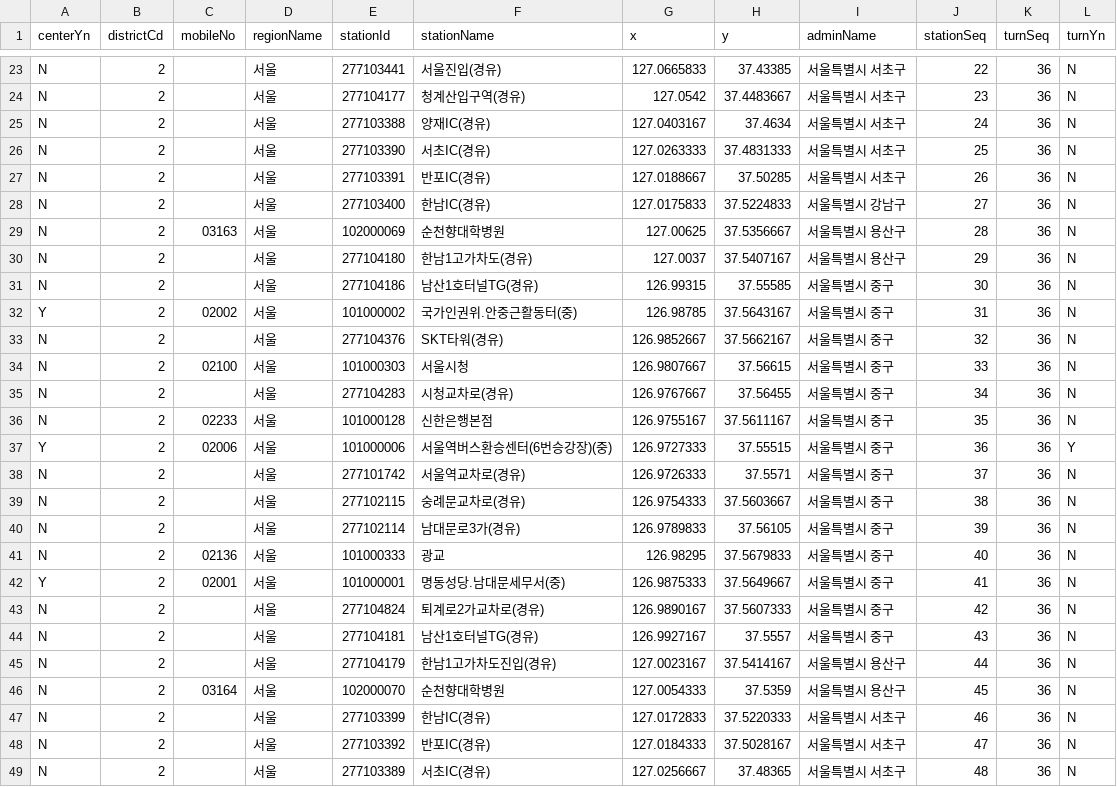
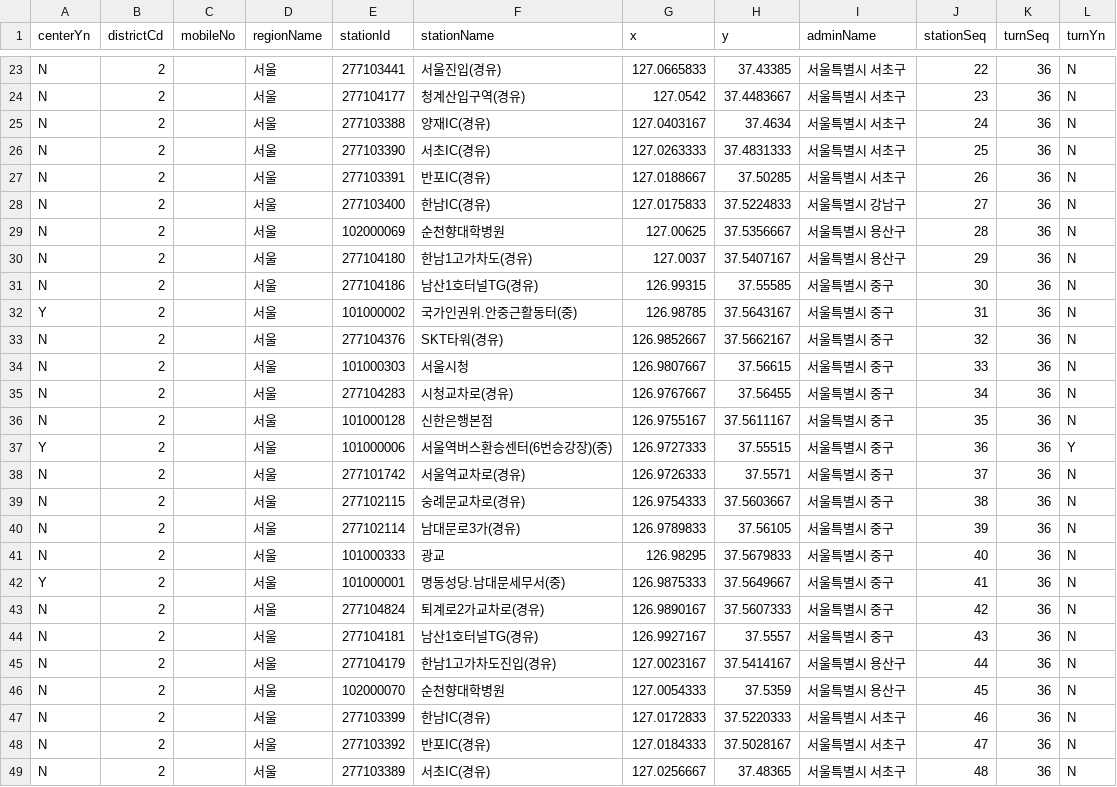
Before and after one commit to diveyreadytodive-star/checkpoint-collector, a CSV file: data/route_8800.csv, drawn as a sheet; only a part is shown, gaps mark what is left out.

```diff
--- a/data/route_8800.csv
+++ b/data/route_8800.csv
@@ -28,11 +28,11 @@ N,2,,서울,277103391,반포IC(경유),127.0188667,37.50285,서울특별시 서
 N,2,,서울,277103400,한남IC(경유),127.0175833,37.5224833,서울특별시 강남구,27,36,N
-N,2, 03163,서울,102000069,순천향대학병원,127.00625,37.5356667,서울특별시 용산구,28,36,N
+N,2,,서울,102000069,순천향대학병원,127.00625,37.5356667,서울특별시 용산구,28,36,N
 N,2,,서울,277104180,한남1고가차도(경유),127.0037,37.5407167,서울특별시 용산구,29,36,N
 N,2,,서울,277104186,남산1호터널TG(경유),126.99315,37.55585,서울특별시 중구,30,36,N
-Y,2, 02002,서울,101000002,국가인권위.안중근활동터(중),126.98785,37.5643167,서울특별시 중구,31,36,N
+Y,2,,서울,101000002,국가인권위.안중근활동터(중),126.98785,37.5643167,서울특별시 중구,31,36,N
 N,2,,서울,277104376,SKT타워(경유),126.9852667,37.5662167,서울특별시 중구,32,36,N
-N,2, 02100,서울,101000303,서울시청,126.9807667,37.56615,서울특별시 중구,33,36,N
+N,2,,서울,101000303,서울시청,126.9807667,37.56615,서울특별시 중구,33,36,N
 N,2,,서울,277104283,시청교차로(경유),126.9767667,37.56455,서울특별시 중구,34,36,N
-N,2, 02233,서울,101000128,신한은행본점,126.9755167,37.5611167,서울특별시 중구,35,36,N
-Y,2, 02006,서울,101000006,서울역버스환승센터(6번승강장)(중),126.9727333,37.55515,서울특별시 중구,36,36,Y
+N,2,,서울,101000128,신한은행본점,126.9755167,37.5611167,서울특별시 중구,35,36,N
+Y,2,,서울,101000006,서울역버스환승센터(6번승강장)(중),126.9727333,37.55515,서울특별시 중구,36,36,Y
 N,2,,서울,277101742,서울역교차로(경유),126.9726333,37.5571,서울특별시 중구,37,36,N
@@ -40,4 +40,4 @@ N,2,,서울,277102115,숭례문교차로(경유),126.9754333,37.5603667,서울
 N,2,,서울,277102114,남대문로3가(경유),126.9789833,37.56105,서울특별시 중구,39,36,N
-N,2, 02136,서울,101000333,광교,126.98295,37.5679833,서울특별시 중구,40,36,N
-Y,2, 02001,서울,101000001,명동성당.남대문세무서(중),126.9875333,37.5649667,서울특별시 중구,41,36,N
+N,2,,서울,101000333,광교,126.98295,37.5679833,서울특별시 중구,40,36,N
+Y,2,,서울,101000001,명동성당.남대문세무서(중),126.9875333,37.5649667,서울특별시 중구,41,36,N
 N,2,,서울,277104824,퇴계로2가교차로(경유),126.9890167,37.5607333,서울특별시 중구,42,36,N
@@ -45,3 +45,3 @@ N,2,,서울,277104181,남산1호터널TG(경유),126.9927167,37.5557,서울특
 N,2,,서울,277104179,한남1고가차도진입(경유),127.0023167,37.5414167,서울특별시 용산구,44,36,N
-N,2, 03164,서울,102000070,순천향대학병원,127.0054333,37.5359,서울특별시 용산구,45,36,N
+N,2,,서울,102000070,순천향대학병원,127.0054333,37.5359,서울특별시 용산구,45,36,N
 N,2,,서울,277103399,한남IC(경유),127.0172833,37.5220333,서울특별시 서초구,46,36,N
```
Also changed, not shown: data/route_1112.csv, 10 other files.
